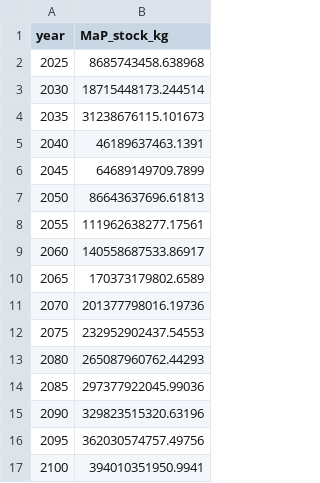
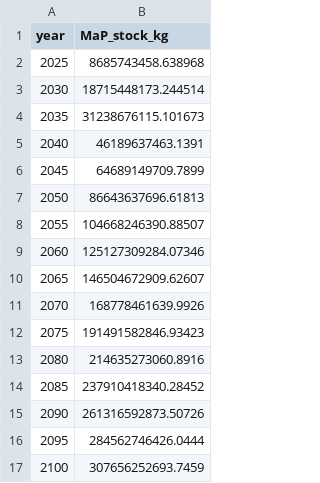
Before and after one commit to FarshidNazemi/packaging-roadmap, a CSV file: results/macroplastic_stock_by_year_optimized.csv, drawn as a sheet.

```diff
--- a/results/macroplastic_stock_by_year_optimized.csv
+++ b/results/macroplastic_stock_by_year_optimized.csv
@@ -7,11 +7,11 @@ year,MaP_stock_kg
 2050,86643637696.61813
-2055,111962638277.17561
-2060,140558687533.86917
-2065,170373179802.6589
-2070,201377798016.19736
-2075,232952902437.54553
-2080,265087960762.44293
-2085,297377922045.99036
-2090,329823515320.63196
-2095,362030574757.49756
-2100,394010351950.9941
+2055,104668246390.88507
+2060,125127309284.07346
+2065,146504672909.62607
+2070,168778461639.9926
+2075,191491582846.93423
+2080,214635273060.8916
+2085,237910418340.28452
+2090,261316592873.50726
+2095,284562746426.0444
+2100,307656252693.7459
```
Also changed, not shown: results/macroplastic_stock_by_year_optimized_annualized.csv, results/macroplastic_stock_per_flow_by_year_optimized_annualized.csv, 18 other files.
